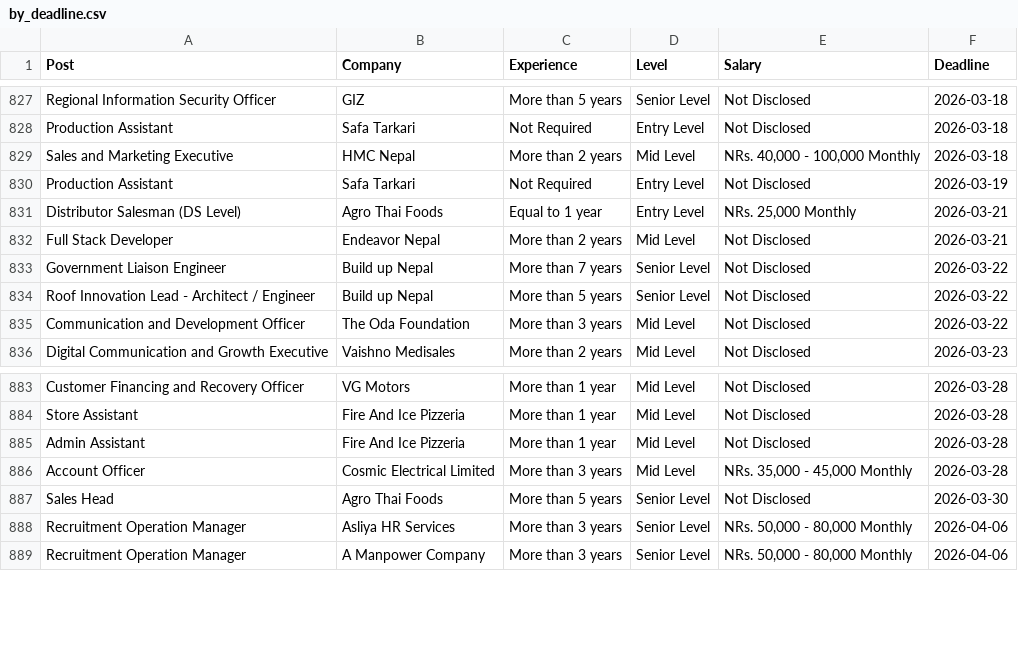
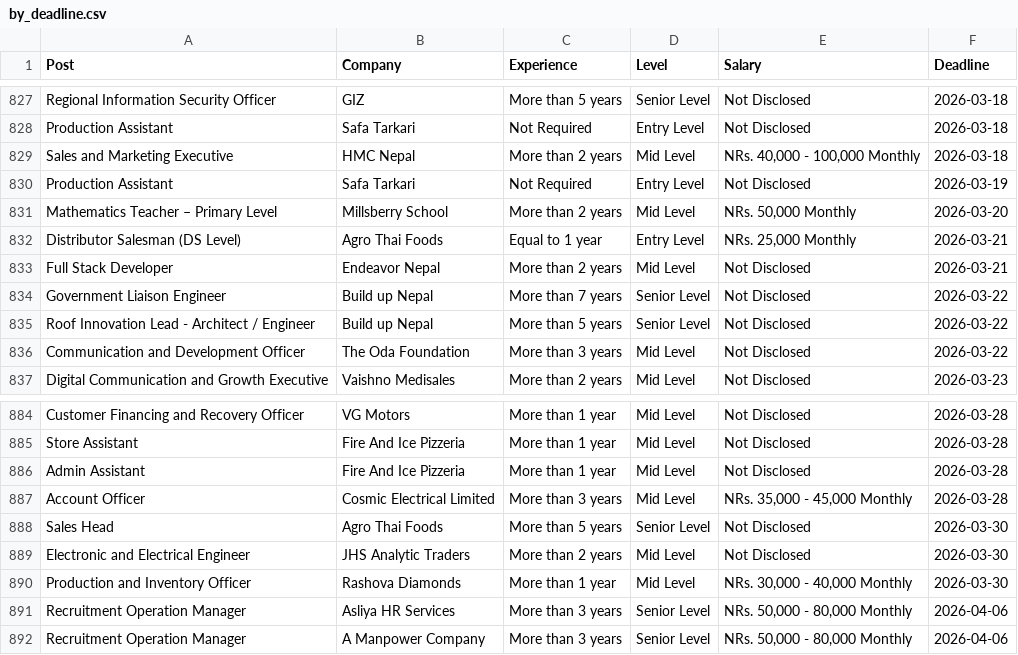
Before and after one commit to dpm24800/top-jobs-scraper, a CSV file: data/by_deadline.csv, drawn as a sheet; only a part is shown, gaps mark what is left out; the diff names each change by its address in the sheet, - before the commit and + after, or states it on an @@ line.

```diff
--- a/data/by_deadline.csv
+++ b/data/by_deadline.csv
+row 831: Mathematics Teacher – Primary Level | Millsberry School | More than 2 years | Mid Level | NRs. 50,000 Monthly | 2026-03-20
+row 889: Electronic and Electrical Engineer | JHS Analytic Traders | More than 2 years | Mid Level | Not Disclosed | 2026-03-30
+row 890: Production and Inventory Officer | Rashova Diamonds | More than 1 year | Mid Level | NRs. 30,000 - 40,000 Monthly | 2026-03-30
```
Also changed, not shown: data/top_jobs.csv.
